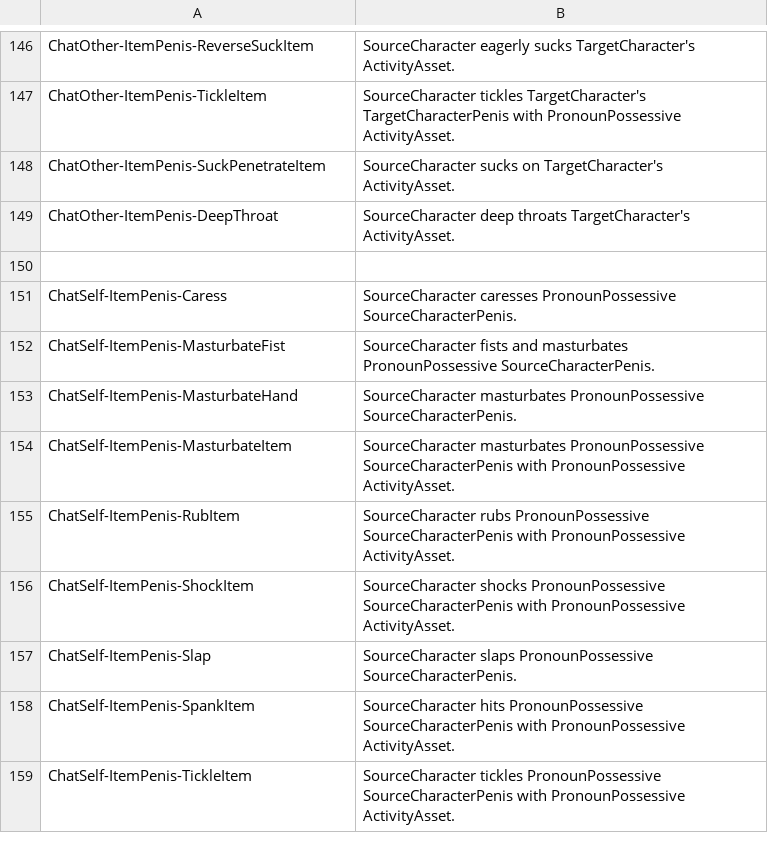
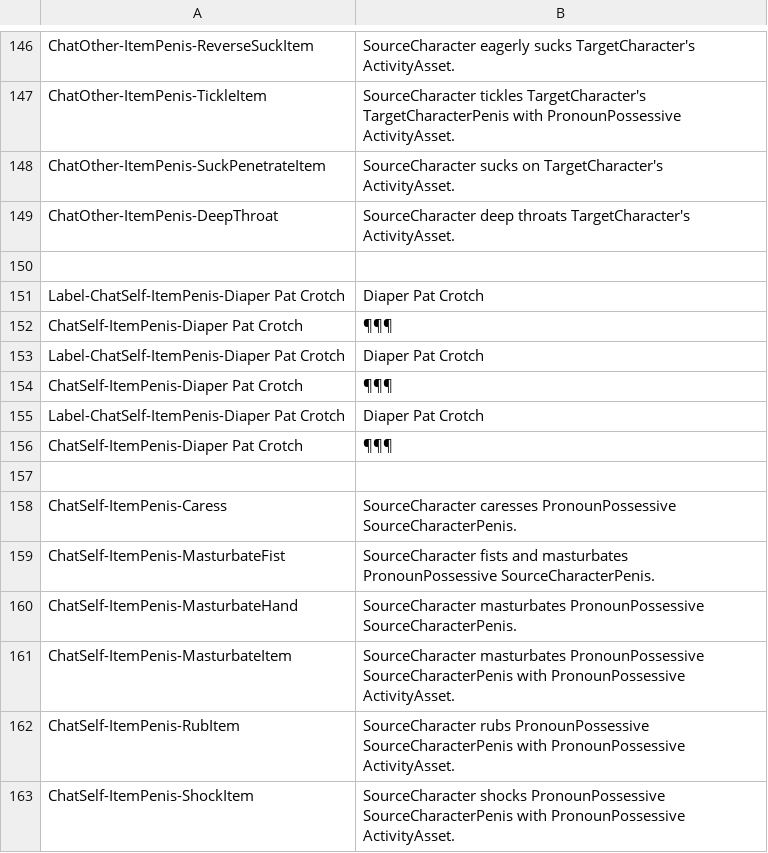
Before and after one commit to zoe-64/ABCL, a CSV file: src/assets/activities.csv, drawn as a sheet; only a part is shown, gaps mark what is left out; the shorter side is filled out with more unchanged rows.

```diff
--- a/src/assets/activities.csv
+++ b/src/assets/activities.csv
@@ -150,2 +150,9 @@ ChatOther-ItemPenis-DeepThroat,SourceCharacter deep throats TargetCharacter's Ac
 
+Label-ChatSelf-ItemPenis-Diaper Pat Crotch,Diaper Pat Crotch
+ChatSelf-ItemPenis-Diaper Pat Crotch,¶¶¶
+Label-ChatSelf-ItemPenis-Diaper Pat Crotch,Diaper Pat Crotch
+ChatSelf-ItemPenis-Diaper Pat Crotch,¶¶¶
+Label-ChatSelf-ItemPenis-Diaper Pat Crotch,Diaper Pat Crotch
+ChatSelf-ItemPenis-Diaper Pat Crotch,¶¶¶
+
 ChatSelf-ItemPenis-Caress,SourceCharacter caresses PronounPossessive SourceCharacterPenis.
```
Also changed, not shown: 18 other files.
